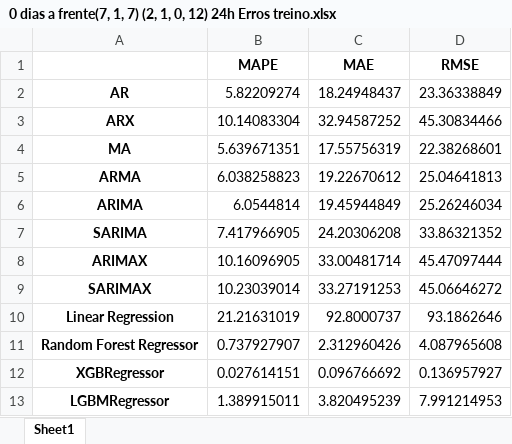
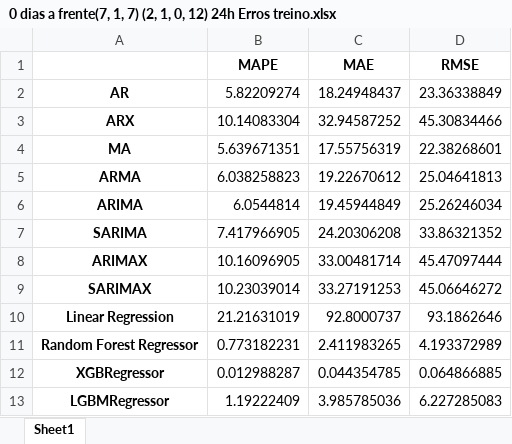
Before and after one commit to TheTchesko/Mestre-Tchesko, an Excel workbook: Modelos em Python/0 dias a frente(7, 1, 7) (2, 1, 0, 12) 24h Erros treino.xlsx, sheet Sheet1, drawn as a sheet; values as stored, in another font and other column widths than the file's, no borders; the diff names each change by its address in the sheet, - before the commit and + after, or states it on an @@ line.

```diff
--- a/Modelos em Python/0 dias a frente(7, 1, 7) (2, 1, 0, 12) 24h Erros treino.xlsx (sheet Sheet1)
+++ b/Modelos em Python/0 dias a frente(7, 1, 7) (2, 1, 0, 12) 24h Erros treino.xlsx (sheet Sheet1)
-B11 (MAPE): 0.737927907
+B11 (MAPE): 0.773182231
-C11 (MAE): 2.312960426
+C11 (MAE): 2.411983265
-D11 (RMSE): 4.087965608
+D11 (RMSE): 4.193372989
-B12 (MAPE): 0.027614151
+B12 (MAPE): 0.012988287
-C12 (MAE): 0.096766692
+C12 (MAE): 0.044354785
-D12 (RMSE): 0.136957927
+D12 (RMSE): 0.064866885
-B13 (MAPE): 1.389915011
+B13 (MAPE): 1.19222409
-C13 (MAE): 3.820495239
+C13 (MAE): 3.985785036
-D13 (RMSE): 7.991214953
+D13 (RMSE): 6.227285083
```
Also changed, not shown: Modelos em Python/0 dias a frente(7, 1, 7) (2, 1, 0, 12) 24h Erros teste.xlsx, Modelos em Python/0 dias a frente(7, 1, 7) (2, 1, 0, 12) 24h Erros todo.xlsx, 16 other files.
